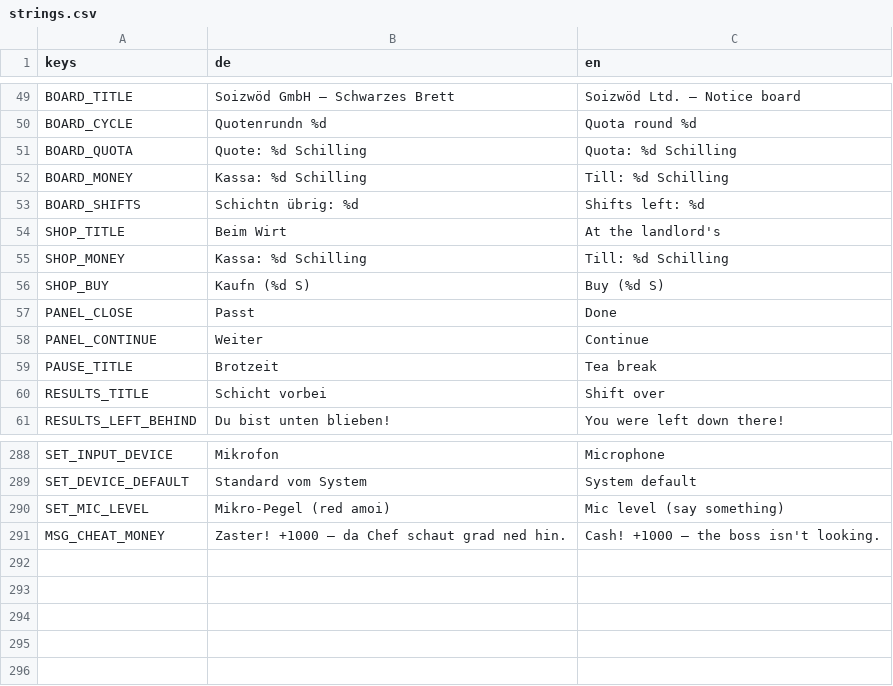
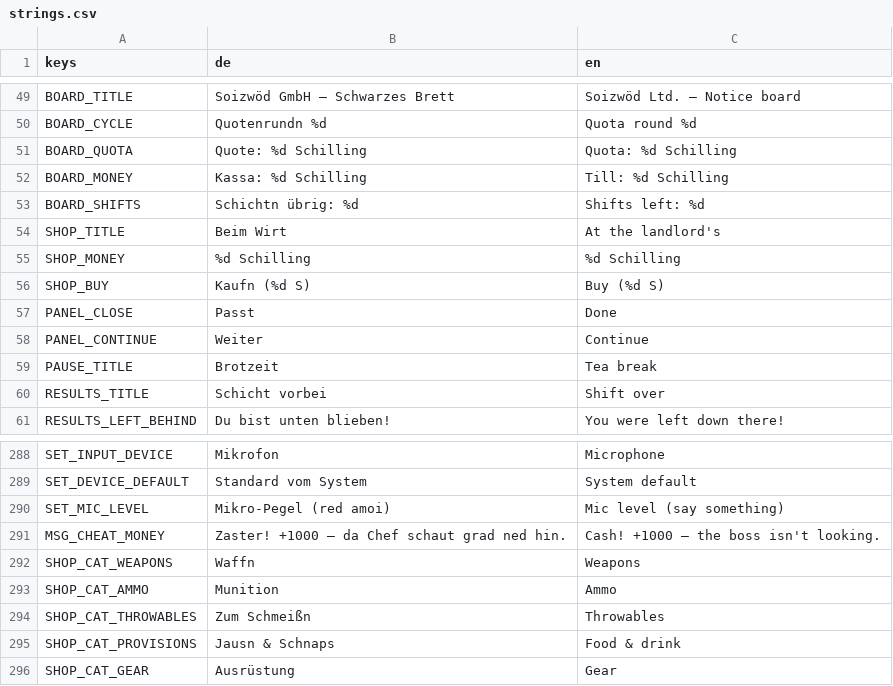
Before and after one commit to WiesnSims/Soizwoed, a CSV file: i18n/strings.csv, drawn as a sheet; only a part is shown, gaps mark what is left out.

```diff
--- a/i18n/strings.csv
+++ b/i18n/strings.csv
@@ -54,3 +54,3 @@ BOARD_SHIFTS,Schichtn übrig: %d,Shifts left: %d
 SHOP_TITLE,Beim Wirt,At the landlord's
-SHOP_MONEY,Kassa: %d Schilling,Till: %d Schilling
+SHOP_MONEY,%d Schilling,%d Schilling
 SHOP_BUY,Kaufn (%d S),Buy (%d S)
@@ -291 +291,6 @@ SET_MIC_LEVEL,Mikro-Pegel (red amoi),Mic level (say something)
 MSG_CHEAT_MONEY,"Zaster! +1000 – da Chef schaut grad ned hin.","Cash! +1000 – the boss isn't looking."
+SHOP_CAT_WEAPONS,Waffn,Weapons
+SHOP_CAT_AMMO,Munition,Ammo
+SHOP_CAT_THROWABLES,Zum Schmeißn,Throwables
+SHOP_CAT_PROVISIONS,Jausn & Schnaps,Food & drink
+SHOP_CAT_GEAR,Ausrüstung,Gear
```
Also changed, not shown: 16 other files.
